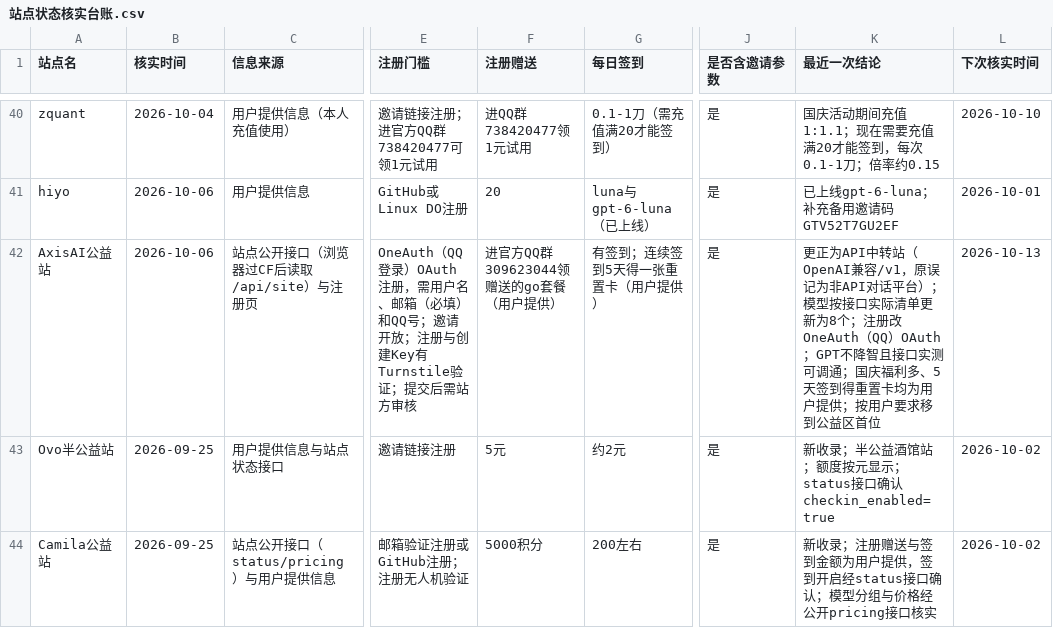
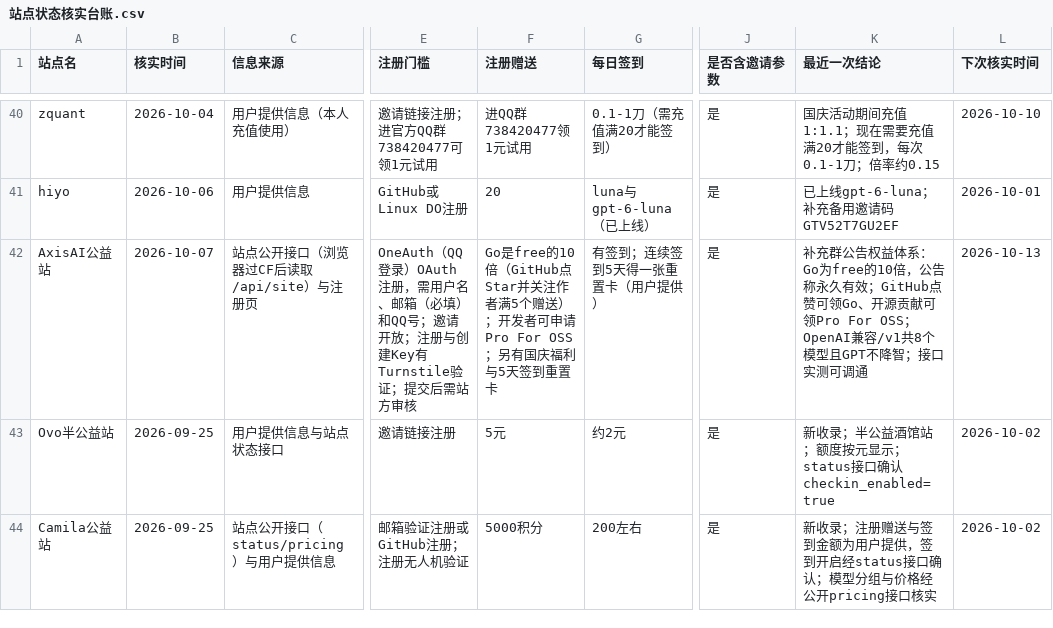
Before and after one commit to ytzzjx/ytzzjx.github.io, a CSV file: 运营推广/站点状态核实台账.csv, drawn as a sheet; only a part is shown, gaps mark what is left out; the diff names each change by its address in the sheet, - before the commit and + after, or states it on an @@ line.

Commit message:
chore(directory): Axis AI 补权益体系——Go 是 free 的 10 倍，GitHub Star 领 Go、开源贡献领 Pro
按群内公告补充（公告称永久有效、公告还在就是有效）：
- Go 额度是 free 的 10 倍，去 github.com/OnyxAxisOwO/ObsidianArc 点 Star 并关注作者，
  满 5 个 Star 加关注即赠，站内点升级按钮申请；
- 开源支持 Pro For OSS，面向对 Obsidian Arc / Axis AI 有贡献或有独立开源项目的开发者，
  站内申请、管理员按仓库情况审批。
同时清理了此前重复写入的权益段落与福利标签。中英文条目、两份 README 与台账同步。

```diff
--- a/运营推广/站点状态核实台账.csv
+++ b/运营推广/站点状态核实台账.csv
-B42 (核实时间): 2026-10-06
+B42 (核实时间): 2026-10-07
-F42 (注册赠送): 进官方QQ群309623044领赠送的go套餐（用户提供）
+F42 (注册赠送): Go是free的10倍（GitHub点Star并关注作者满5个赠送）；开发者可申请Pro For OSS；另有国庆福利与5天签到重置卡
-K42 (最近一次结论): 更正为API中转站（OpenAI兼容/v1，原误记为非API对话平台）；模型按接口实际清单更新为8个；注册改OneAuth（QQ）OAuth；GPT不降智且接口实测可调通；国庆福利多、5天签到得重置卡均为用户提供；按用户要求移到公益区首位
+K42 (最近一次结论): 补充群公告权益体系：Go为free的10倍，公告称永久有效；GitHub点赞可领Go、开源贡献可领Pro For OSS；OpenAI兼容/v1共8个模型且GPT不降智；接口实测可调通
```
Also changed, not shown: 4 other files.
